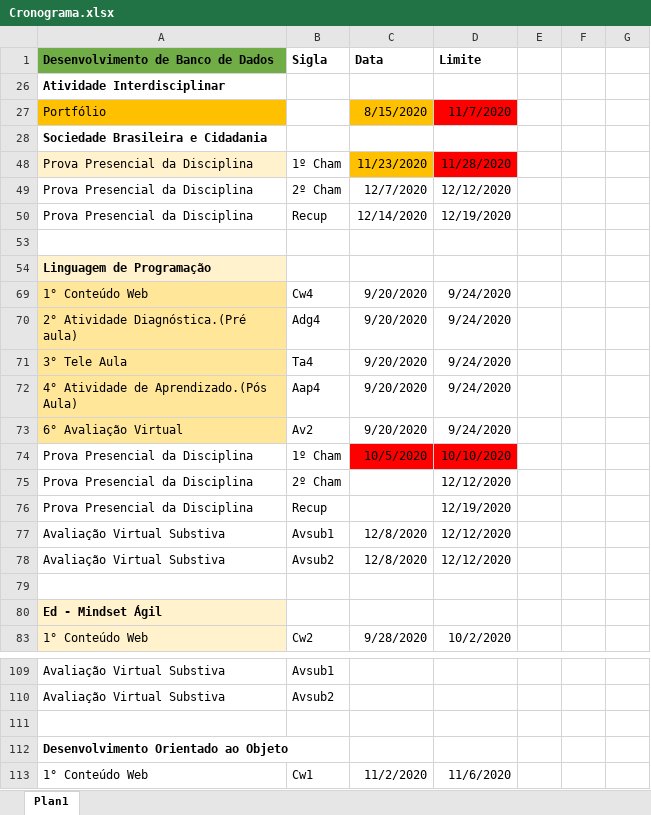
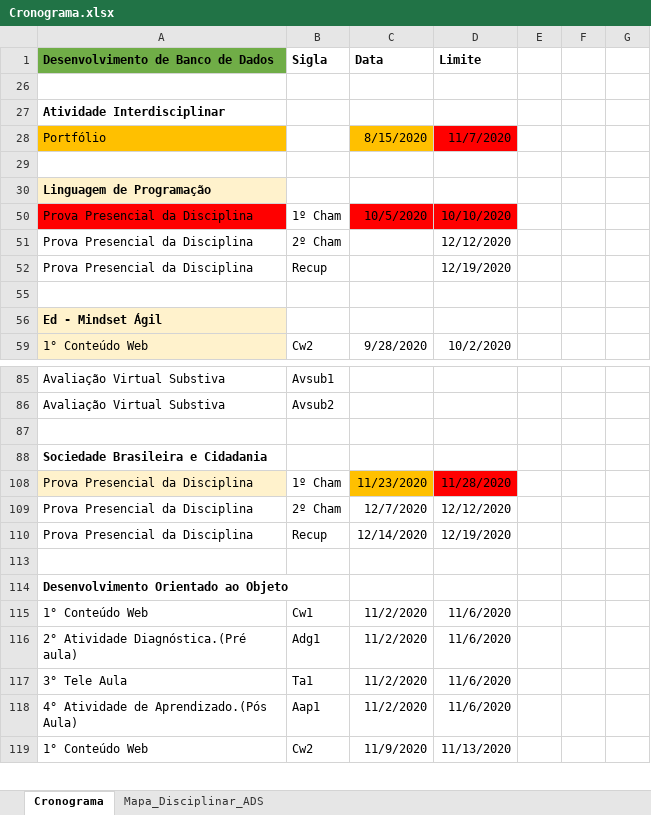
Before and after one commit to andreluizdsantos/Curso_ADS, an Excel workbook: Cronograma.xlsx, sheet Cronograma, drawn as a sheet; only a part is shown, gaps mark what is left out; the shorter side is filled out with more unchanged rows; values as stored, in another font and other column widths than the file's, no borders; removed rows and columns are numbered as before the commit, all else as after; the diff names each change by its address in the sheet, - before the commit and + after, or states it on an @@ line.

```diff
--- a/Cronograma.xlsx (sheet Cronograma)
+++ b/Cronograma.xlsx (sheet Cronograma)
-sheet tab: Plan1
+sheet tab: Cronograma
+sheet tab: Mapa_Disciplinar_ADS
+row 26: (empty)
-row 69: 1° Conteúdo Web | Cw4 | 9/20/2020 | 9/24/2020
-row 70: 2° Atividade Diagnóstica.(Pré aula) | Adg4 | 9/20/2020 | 9/24/2020
-row 71: 3° Tele Aula | Ta4 | 9/20/2020 | 9/24/2020
-row 72: 4° Atividade de Aprendizado.(Pós Aula) | Aap4 | 9/20/2020 | 9/24/2020
-row 73: 6° Avaliação Virtual | Av2 | 9/20/2020 | 9/24/2020
-A50 fill: none
+A50 fill: #FF0000
-row 77: Avaliação Virtual Substiva | Avsub1 | 12/8/2020 | 12/12/2020
-row 78: Avaliação Virtual Substiva | Avsub2 | 12/8/2020 | 12/12/2020
+row 87: (empty)
@@ row 28 moved to row 88: Sociedade Brasileira e Cidadania @@
@@ row 48 moved to row 108: Prova Presencial da Disciplina @@
@@ row 49 moved to row 109: Prova Presencial da Disciplina @@
@@ row 50 moved to row 110: Prova Presencial da Disciplina @@
```
Also changed, not shown: hidden cells, 2 other files.
